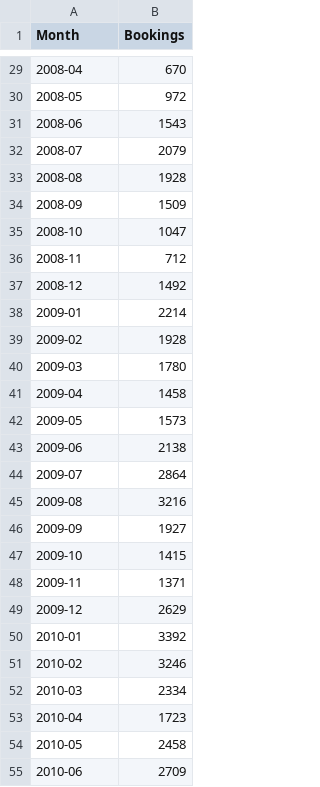
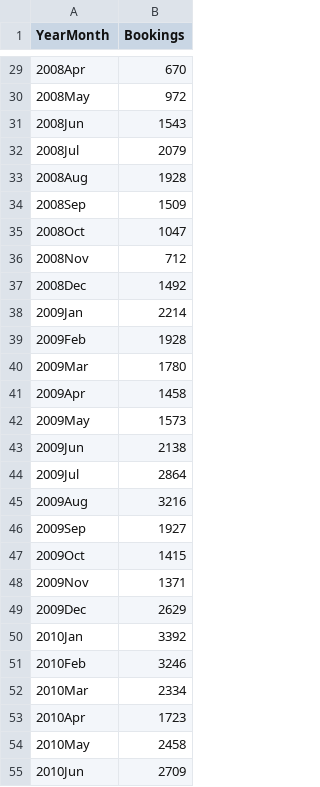
Before and after one commit to AndrewChien78/TimeSeries, a CSV file: bookings.csv, drawn as a sheet; only a part is shown, gaps mark what is left out; the diff covers the shown part only.

```diff
--- a/bookings.csv
+++ b/bookings.csv
@@ -1 +1 @@
-Month,Bookings
+YearMonth,Bookings
@@ -29,27 +29,27 @@ Month,Bookings
-2008-04,670
-2008-05,972
-2008-06,1543
-2008-07,2079
-2008-08,1928
-2008-09,1509
-2008-10,1047
-2008-11,712
-2008-12,1492
-2009-01,2214
-2009-02,1928
-2009-03,1780
-2009-04,1458
-2009-05,1573
-2009-06,2138
-2009-07,2864
-2009-08,3216
-2009-09,1927
-2009-10,1415
-2009-11,1371
-2009-12,2629
-2010-01,3392
-2010-02,3246
-2010-03,2334
-2010-04,1723
-2010-05,2458
-2010-06,2709
+2008Apr,670
+2008May,972
+2008Jun,1543
+2008Jul,2079
+2008Aug,1928
+2008Sep,1509
+2008Oct,1047
+2008Nov,712
+2008Dec,1492
+2009Jan,2214
+2009Feb,1928
+2009Mar,1780
+2009Apr,1458
+2009May,1573
+2009Jun,2138
+2009Jul,2864
+2009Aug,3216
+2009Sep,1927
+2009Oct,1415
+2009Nov,1371
+2009Dec,2629
+2010Jan,3392
+2010Feb,3246
+2010Mar,2334
+2010Apr,1723
+2010May,2458
+2010Jun,2709
```
Also changed, not shown: 93 edited cells elsewhere in this file, 5 other files.
